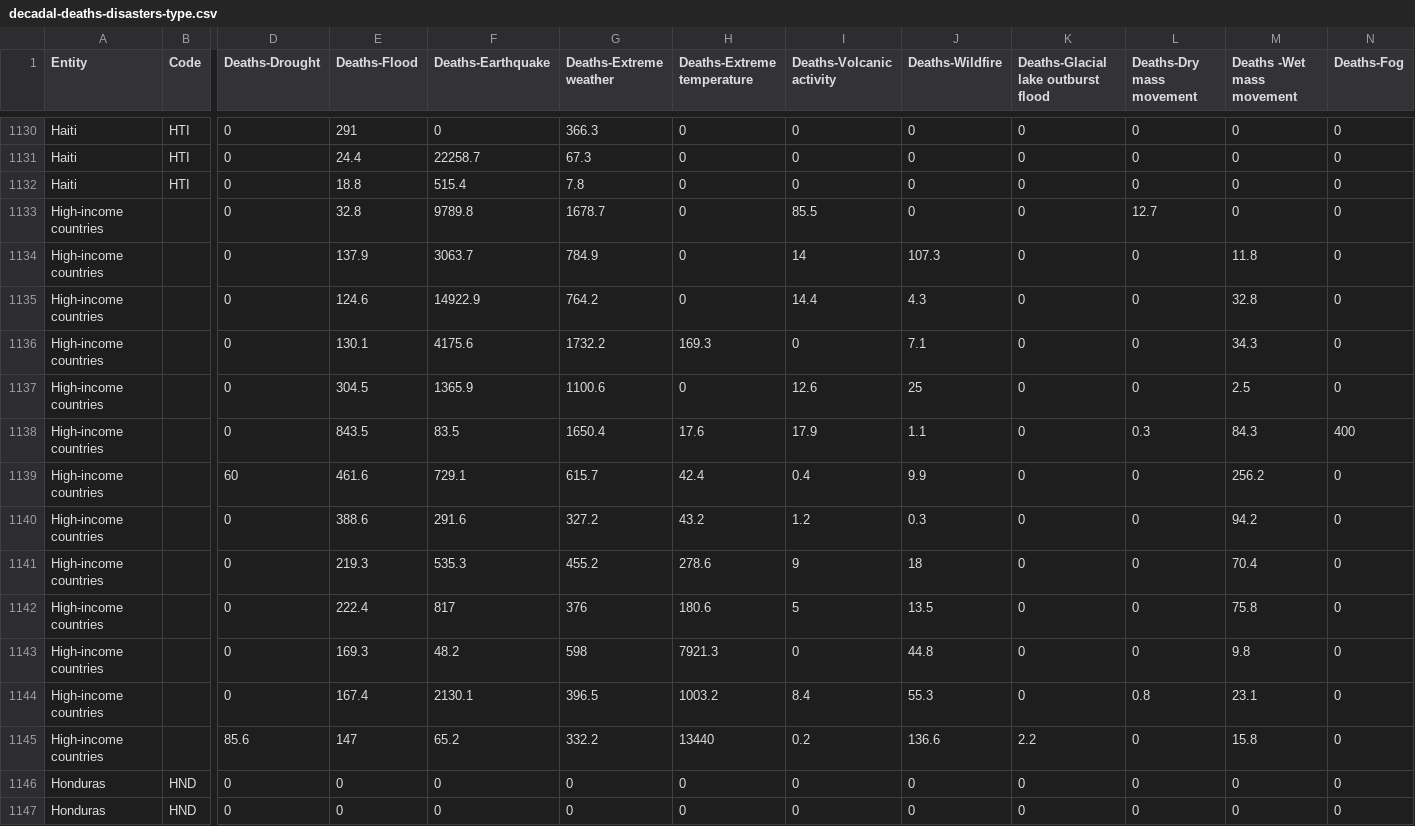
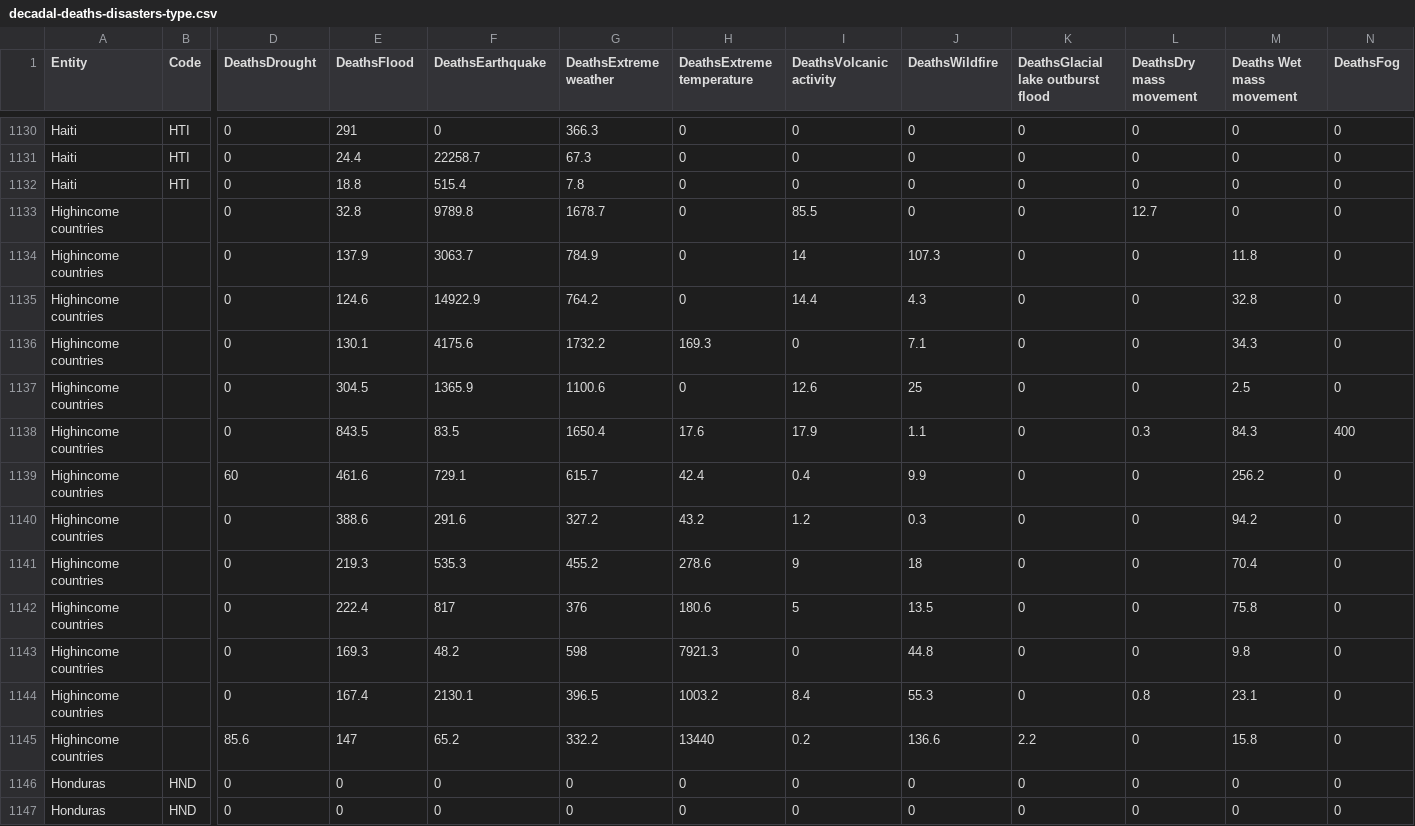
Before and after one commit to HeheXdLolZzz/3179, a CSV file: FIT3179 Assignment 2/data/decadal-deaths-disasters-type.csv, drawn as a sheet; only a part is shown, gaps mark what is left out; the diff covers the shown part only; the diff names each change by its address in the sheet, - before the commit and + after, or states it on an @@ line.

```diff
--- a/FIT3179 Assignment 2/data/decadal-deaths-disasters-type.csv
+++ b/FIT3179 Assignment 2/data/decadal-deaths-disasters-type.csv
-D1: Deaths-Drought
+D1: DeathsDrought
-E1: Deaths-Flood
+E1: DeathsFlood
-F1: Deaths-Earthquake
+F1: DeathsEarthquake
-G1: Deaths-Extreme weather
+G1: DeathsExtreme weather
-H1: Deaths-Extreme temperature
+H1: DeathsExtreme temperature
-I1: Deaths-Volcanic activity
+I1: DeathsVolcanic activity
-J1: Deaths-Wildfire
+J1: DeathsWildfire
-K1: Deaths-Glacial lake outburst flood
+K1: DeathsGlacial lake outburst flood
-L1: Deaths-Dry mass movement
+L1: DeathsDry mass movement
-M1: Deaths -Wet mass movement
+M1: Deaths Wet mass movement
-N1: Deaths-Fog
+N1: DeathsFog
-A1133:A1145 (Entity): High-income countries
+A1133:A1145 (Entity): Highincome countries
```
Also changed, not shown: 52 edited cells elsewhere in this file.
